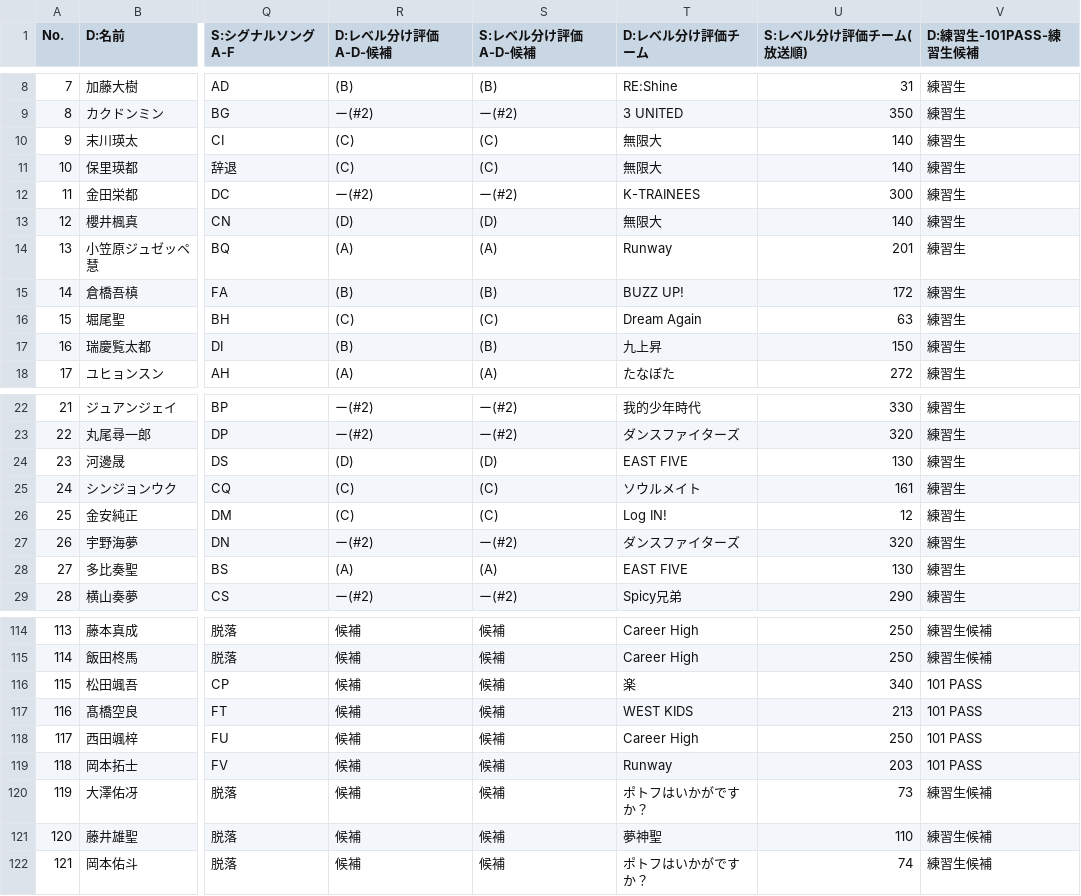
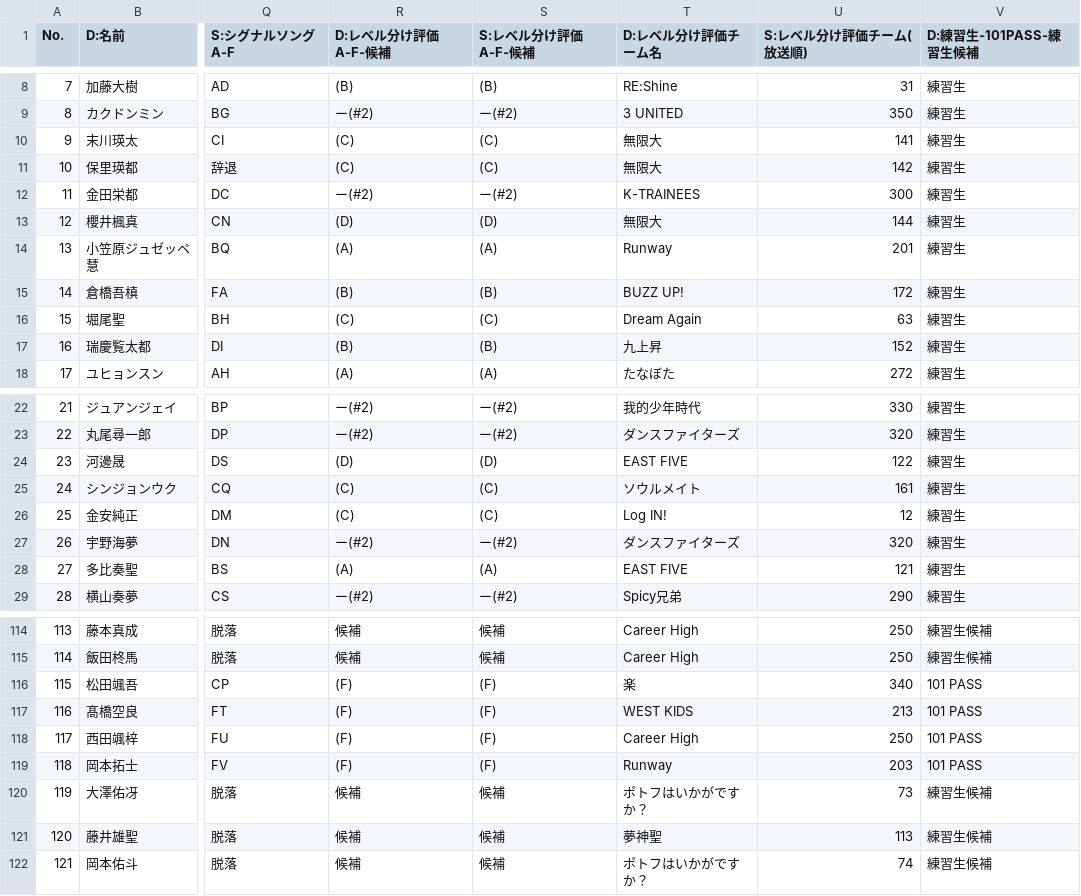
Before and after one commit to pickmeup-s/produce101-shinsekai-pick, a CSV file: data/master.csv, drawn as a sheet; only a part is shown, gaps mark what is left out; the diff covers the shown part only; the diff names each change by its address in the sheet, - before the commit and + after, or states it on an @@ line.

```diff
--- a/data/master.csv
+++ b/data/master.csv
-R1: D:レベル分け評価A-D-候補
+R1: D:レベル分け評価A-F-候補
-S1: S:レベル分け評価A-D-候補
+S1: S:レベル分け評価A-F-候補
-T1: D:レベル分け評価チーム
+T1: D:レベル分け評価チーム名
-U10 (S:レベル分け評価チーム(放送順)): 140
+U10 (S:レベル分け評価チーム(放送順)): 141
-U11 (S:レベル分け評価チーム(放送順)): 140
+U11 (S:レベル分け評価チーム(放送順)): 142
-U13 (S:レベル分け評価チーム(放送順)): 140
+U13 (S:レベル分け評価チーム(放送順)): 144
-U17 (S:レベル分け評価チーム(放送順)): 150
+U17 (S:レベル分け評価チーム(放送順)): 152
-U24 (S:レベル分け評価チーム(放送順)): 130
+U24 (S:レベル分け評価チーム(放送順)): 122
-U28 (S:レベル分け評価チーム(放送順)): 130
+U28 (S:レベル分け評価チーム(放送順)): 121
-R116:R119 (D:レベル分け評価A-F-候補): 候補
+R116:R119 (D:レベル分け評価A-F-候補): (F)
-S116:S119 (S:レベル分け評価A-F-候補): 候補
+S116:S119 (S:レベル分け評価A-F-候補): (F)
-U121 (S:レベル分け評価チーム(放送順)): 110
+U121 (S:レベル分け評価チーム(放送順)): 113
```
Also changed, not shown: 39 edited cells elsewhere in this file.
